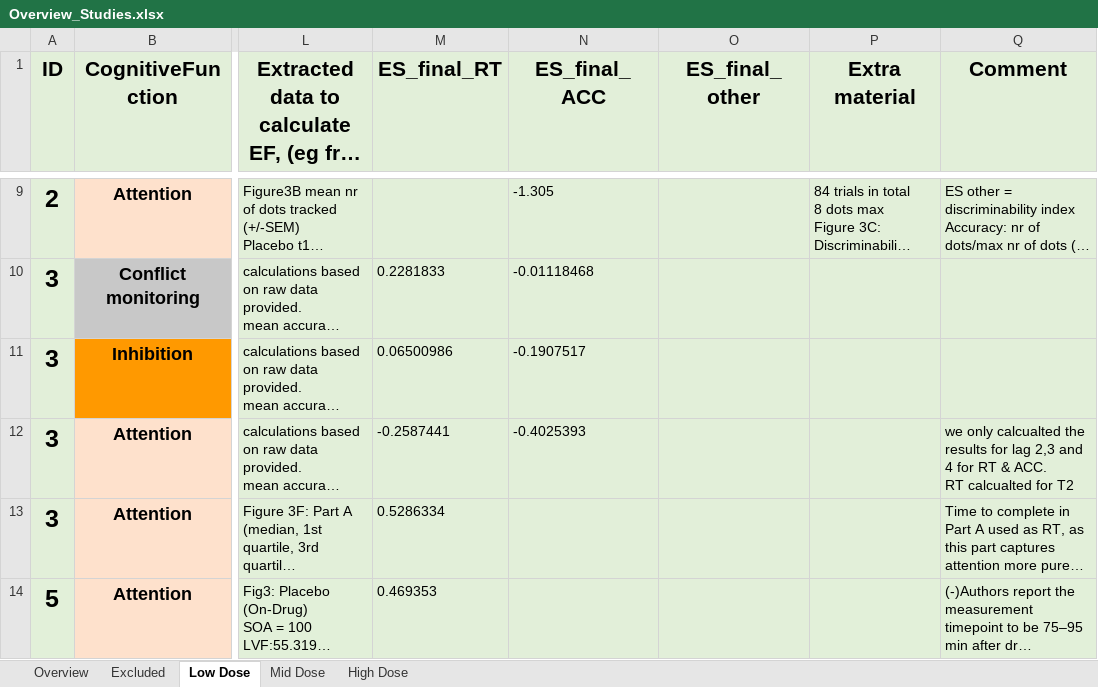
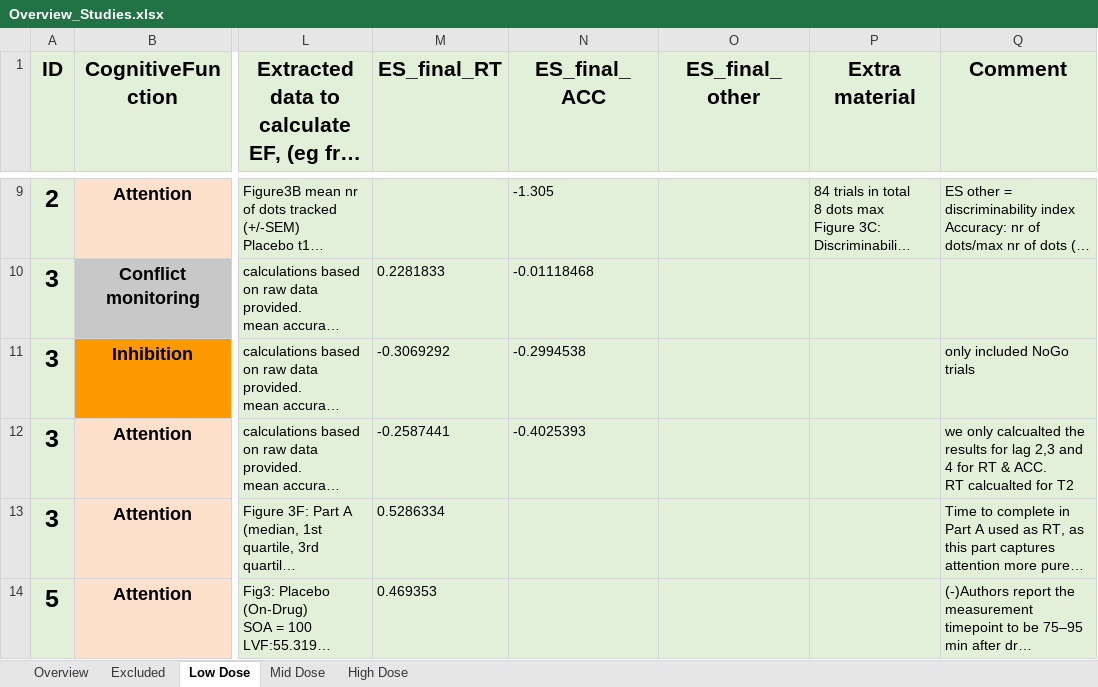
Before and after one commit to Parssayousefi/MetaAnalysis-Psilo-Cognition, an Excel workbook: Overview_Studies.xlsx, sheet Low Dose, drawn as a sheet; only a part is shown, gaps mark what is left out; long unchanged cells end in …; values as stored, in another font and other column widths than the file's, no borders; conditional formats not drawn; the diff names each change by its address in the sheet, - before the commit and + after, or states it on an @@ line.

```diff
--- a/Overview_Studies.xlsx (sheet Low Dose)
+++ b/Overview_Studies.xlsx (sheet Low Dose)
-M11 (ES_final_RT): 0.06500986
+M11 (ES_final_RT): -0.3069292
-N11 (ES_final_ACC): -0.1907517
+N11 (ES_final_ACC): -0.2994538
-Q11 (Comment): (empty)
+Q11 (Comment): only included NoGo trials
```
Also changed, not shown: sheet Overview, 2 other files.
